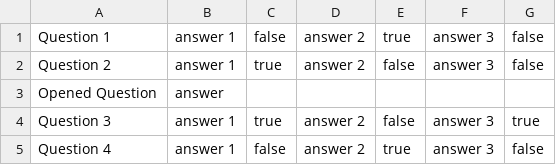
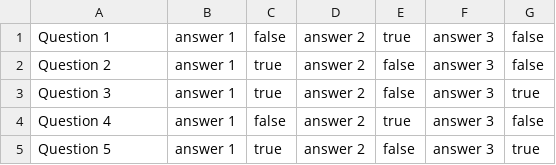
Before and after one commit to evglevdorovich/2022-02-otus-spring-Levdorovich, a CSV file: testing/src/main/resources/questions.csv, drawn as a sheet.

```diff
--- a/testing/src/main/resources/questions.csv
+++ b/testing/src/main/resources/questions.csv
@@ -2,4 +2,4 @@
 "Question 2","answer 1","true","answer 2","false","answer 3","false"
-"Opened Question","answer"
 "Question 3","answer 1","true","answer 2","false","answer 3","true"
 "Question 4","answer 1","false","answer 2","true","answer 3","false"
+"Question 5","answer 1","true","answer 2","false","answer 3","true"
```
Also changed, not shown: 38 other files.
